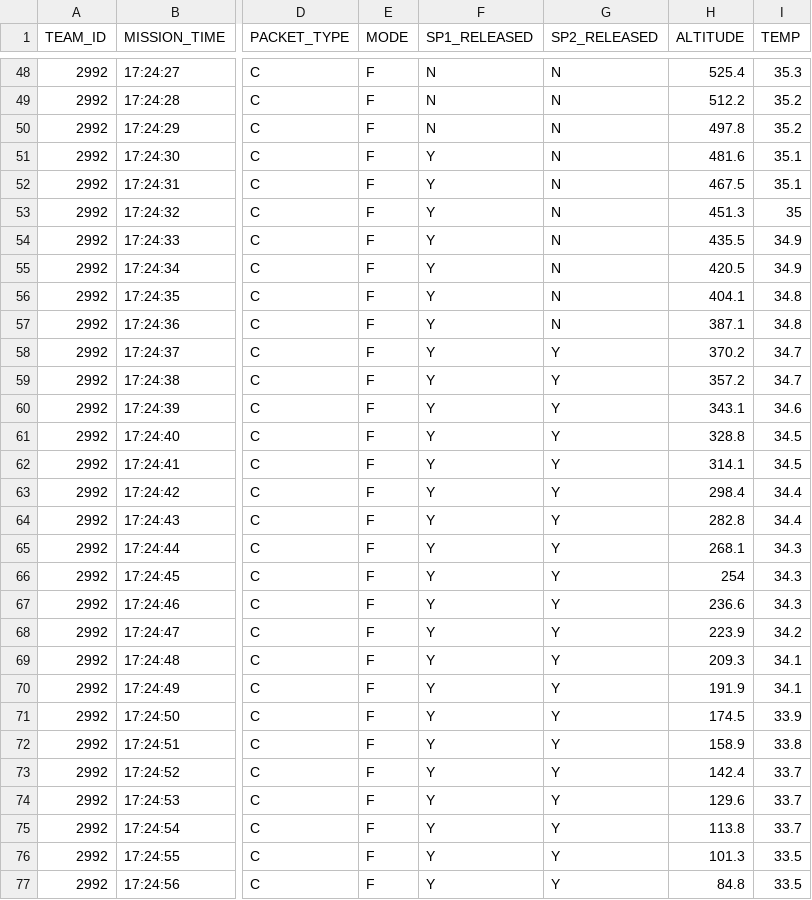
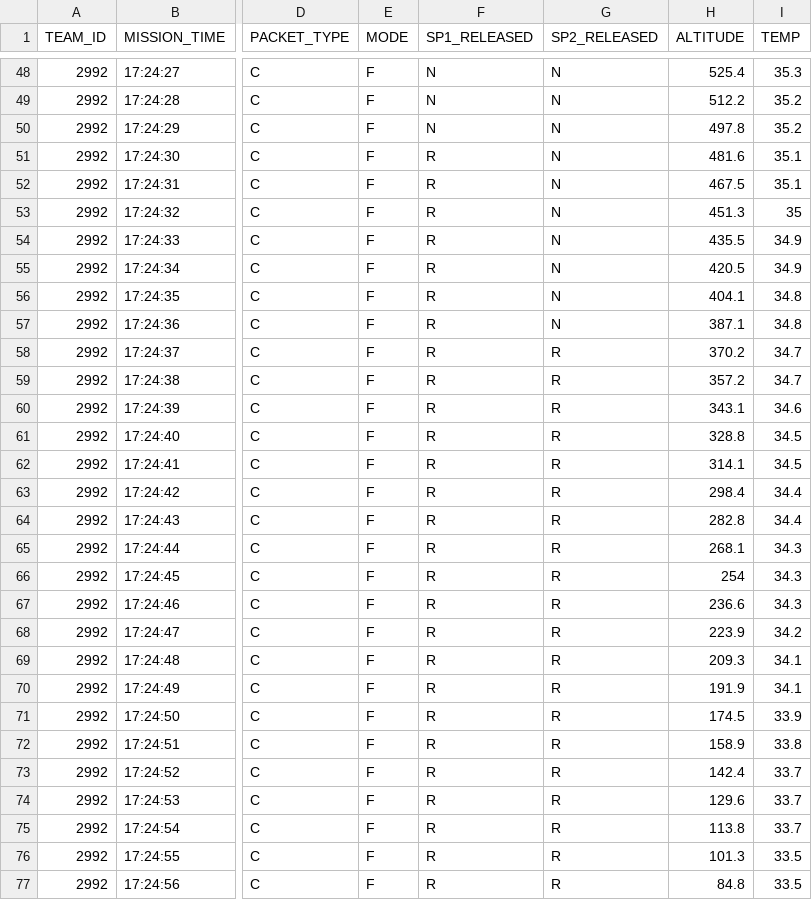
Before and after one commit to TAMU-CanSat/CANSAT2021, a CSV file: GCS/datafiles/Dummy_2743_C.csv, drawn as a sheet; only a part is shown, gaps mark what is left out; the diff covers the shown part only; the diff names each change by its address in the sheet, - before the commit and + after, or states it on an @@ line.

Commit message:
Update payload release from 'Y' to 'R'

```diff
--- a/GCS/datafiles/Dummy_2743_C.csv
+++ b/GCS/datafiles/Dummy_2743_C.csv
-F51:F77 (SP1_RELEASED): Y
+F51:F77 (SP1_RELEASED): R
-G58:G77 (SP2_RELEASED): Y
+G58:G77 (SP2_RELEASED): R
```
Also changed, not shown: 26 edited cells elsewhere in this file.
